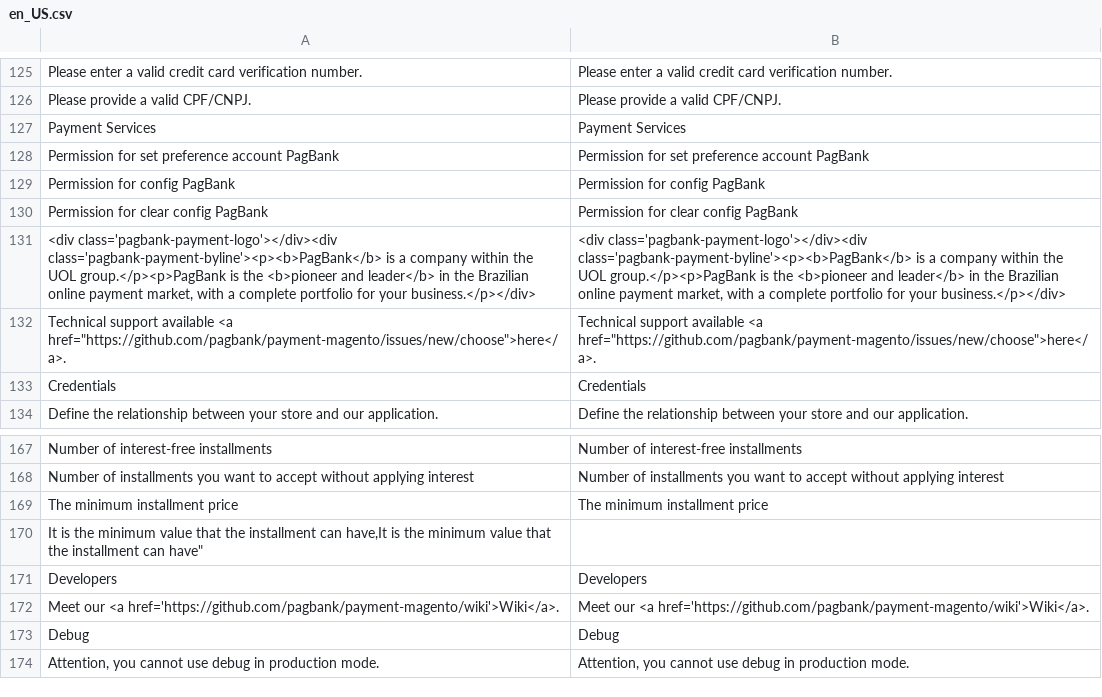
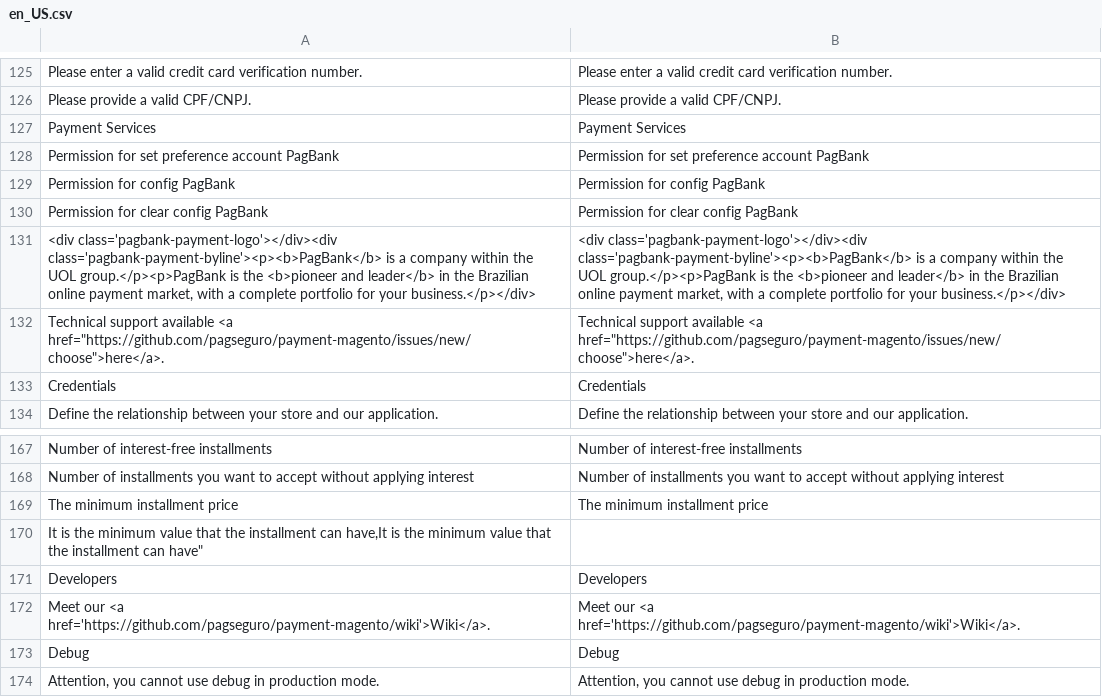
Before and after one commit to pagseguro/payment-magento, a CSV file: i18n/en_US.csv, drawn as a sheet; only a part is shown, gaps mark what is left out; the diff names each change by its address in the sheet, - before the commit and + after, or states it on an @@ line.

Commit message:
PagBank 😍 Magento - Links Inválidos - Nova correção de caracter

```diff
--- a/i18n/en_US.csv
+++ b/i18n/en_US.csv
-A132: …available <a href="https://github.com/pagbank/payment-magento/issues/new/choose">here</a>.
+A132: …available <a href="https://github.com/pagseguro/payment-magento/issues/new/choose">here</a>.
-B132: …available <a href="https://github.com/pagbank/payment-magento/issues/new/choose">here</a>.
+B132: …available <a href="https://github.com/pagseguro/payment-magento/issues/new/choose">here</a>.
-A172: …our <a href='https://github.com/pagbank/payment-magento/wiki'>Wiki</a>.
+A172: …our <a href='https://github.com/pagseguro/payment-magento/wiki'>Wiki</a>.
-B172: …our <a href='https://github.com/pagbank/payment-magento/wiki'>Wiki</a>.
+B172: …our <a href='https://github.com/pagseguro/payment-magento/wiki'>Wiki</a>.
```
Also changed, not shown: i18n/pt_BR.csv, 3 other files.
